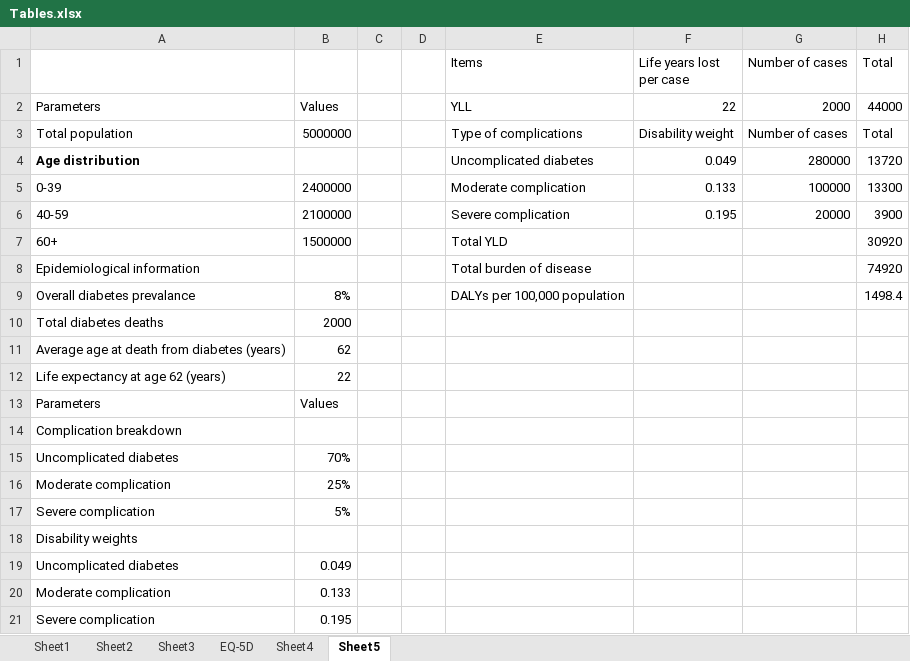
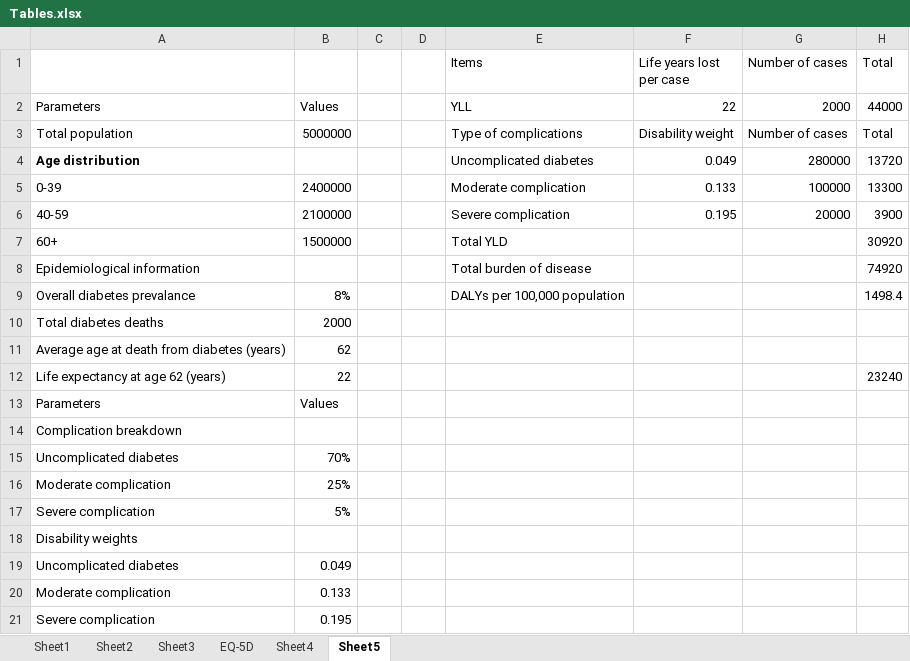
Before and after one commit to wuzengcn/gloh6604-s3, an Excel workbook: libs/pic/Tables.xlsx, sheet Sheet5, drawn as a sheet; values as stored, in another font and other column widths than the file's, no borders; the diff names each change by its address in the sheet, - before the commit and + after, or states it on an @@ line.

```diff
--- a/libs/pic/Tables.xlsx (sheet Sheet5)
+++ b/libs/pic/Tables.xlsx (sheet Sheet5)
-H12 (Total): (empty)
+H12 (Total): 23240
```
Also changed, not shown: sheet Sheet1, 4 other files.
